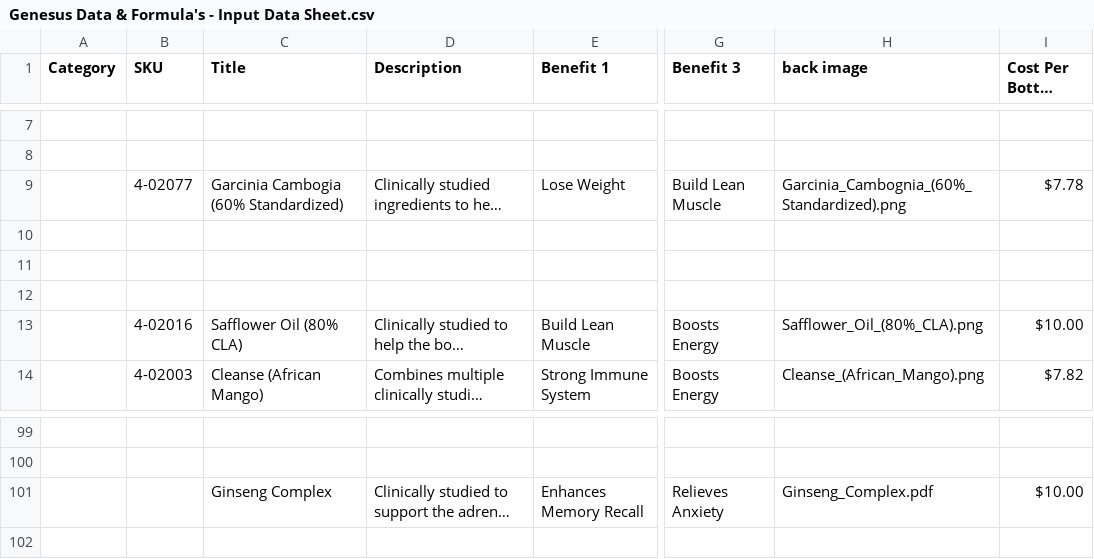
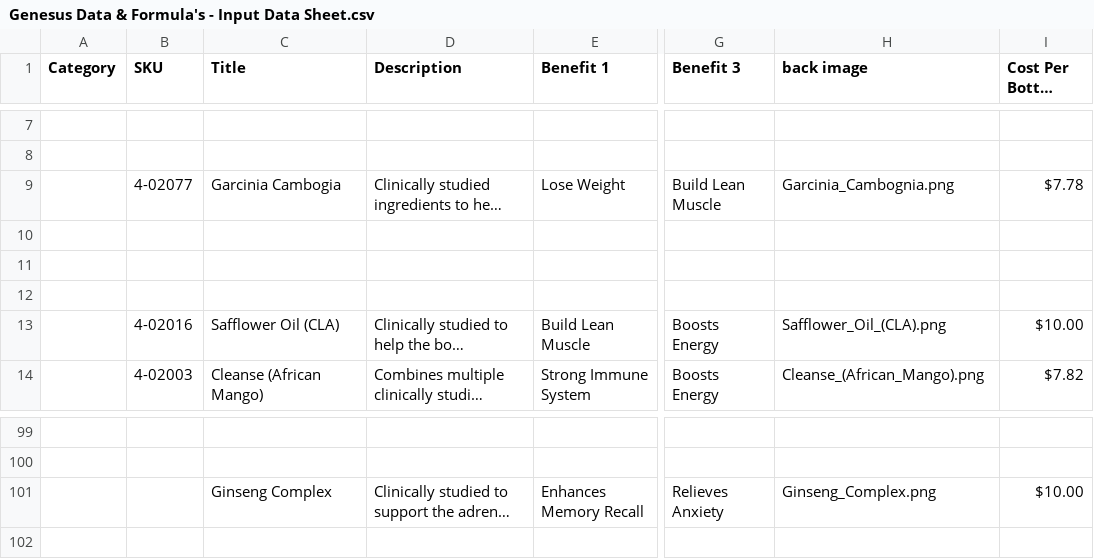
Before and after one commit to amatthi/Genesus, a CSV file: storage/csv/Genesus Data & Formula's - Input Data Sheet.csv, drawn as a sheet; only a part is shown, gaps mark what is left out; long unchanged cells end in …; the diff names each change by its address in the sheet, - before the commit and + after, or states it on an @@ line.

```diff
--- a/storage/csv/Genesus Data & Formula's - Input Data Sheet.csv
+++ b/storage/csv/Genesus Data & Formula's - Input Data Sheet.csv
-C9 (Title): Garcinia Cambogia (60% Standardized)
+C9 (Title): Garcinia Cambogia
-H9 (back image): Garcinia_Cambognia_(60%_Standardized).png
+H9 (back image): Garcinia_Cambognia.png
-C13 (Title): Safflower Oil (80% CLA)
+C13 (Title): Safflower Oil (CLA)
-H13 (back image): Safflower_Oil_(80%_CLA).png
+H13 (back image): Safflower_Oil_(CLA).png
-H101 (back image): Ginseng_Complex.pdf
+H101 (back image): Ginseng_Complex.png
```
Also changed, not shown: 53 other files.
